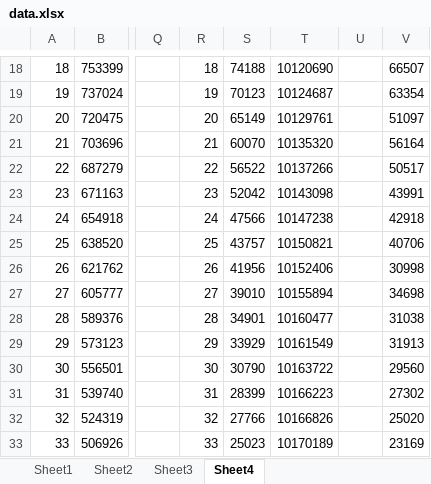
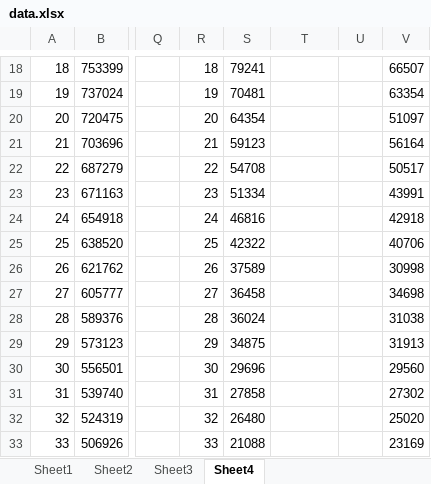
Before and after one commit to os-algorithm/page-replacement-simulator, an Excel workbook: docs/data.xlsx, sheet Sheet4, drawn as a sheet; only a part is shown, gaps mark what is left out; values as stored, in another font and other column widths than the file's, no borders; charts and pictures not drawn; the diff covers the shown part only; the diff names each change by its address in the sheet, - before the commit and + after, or states it on an @@ line.

```diff
--- a/docs/data.xlsx (sheet Sheet4)
+++ b/docs/data.xlsx (sheet Sheet4)
-S18: 74188
+S18: 79241
-T18: 10120690
+T18: (empty)
-S19: 70123
+S19: 70481
-T19: 10124687
+T19: (empty)
-S20: 65149
+S20: 64354
-T20: 10129761
+T20: (empty)
-S21: 60070
+S21: 59123
-T21: 10135320
+T21: (empty)
-S22: 56522
+S22: 54708
-T22: 10137266
+T22: (empty)
-S23: 52042
+S23: 51334
-T23: 10143098
+T23: (empty)
-S24: 47566
+S24: 46816
-T24: 10147238
+T24: (empty)
-S25: 43757
+S25: 42322
-T25: 10150821
+T25: (empty)
-S26: 41956
+S26: 37589
-T26: 10152406
+T26: (empty)
-S27: 39010
+S27: 36458
-T27: 10155894
+T27: (empty)
-S28: 34901
+S28: 36024
-T28: 10160477
+T28: (empty)
-S29: 33929
+S29: 34875
-T29: 10161549
+T29: (empty)
-S30: 30790
+S30: 29696
-T30: 10163722
+T30: (empty)
-S31: 28399
+S31: 27858
-T31: 10166223
+T31: (empty)
-S32: 27766
+S32: 26480
-T32: 10166826
+T32: (empty)
-S33: 25023
+S33: 21088
-T33: 10170189
+T33: (empty)
```
Also changed, not shown: 92 edited cells elsewhere in this sheet, charts or pictures, 16 other files.
